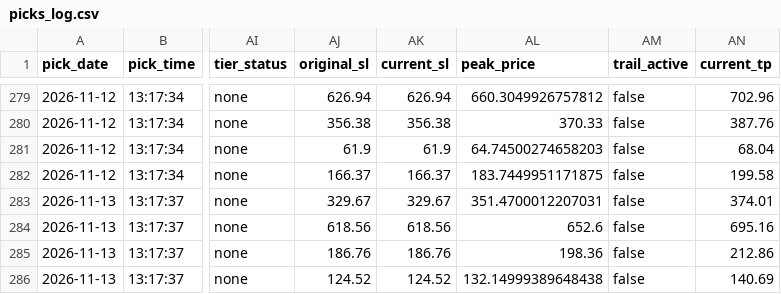
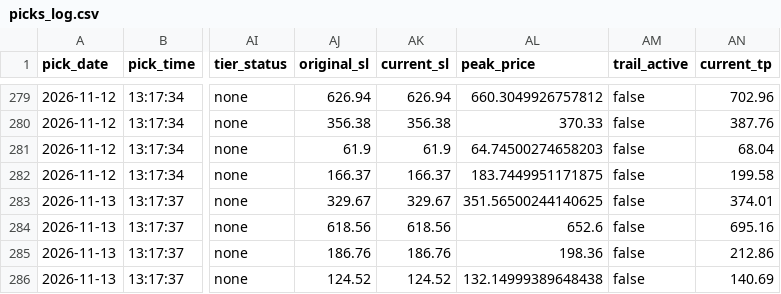
Before and after one commit to anjanneogi13/daily-stock-agent, a CSV file: data/picks_log.csv, drawn as a sheet; only a part is shown, gaps mark what is left out; the diff names each change by its address in the sheet, - before the commit and + after, or states it on an @@ line.

```diff
--- a/data/picks_log.csv
+++ b/data/picks_log.csv
-AL283 (peak_price): 351.4700012207031
+AL283 (peak_price): 351.56500244140625
```
Also changed, not shown: 1 other file.
